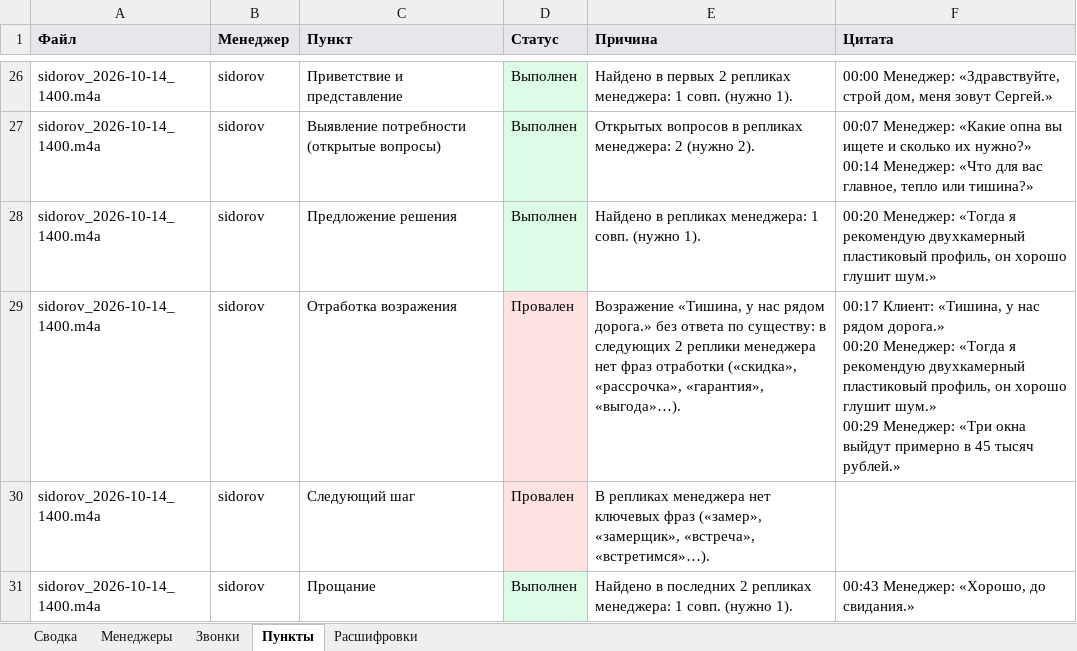
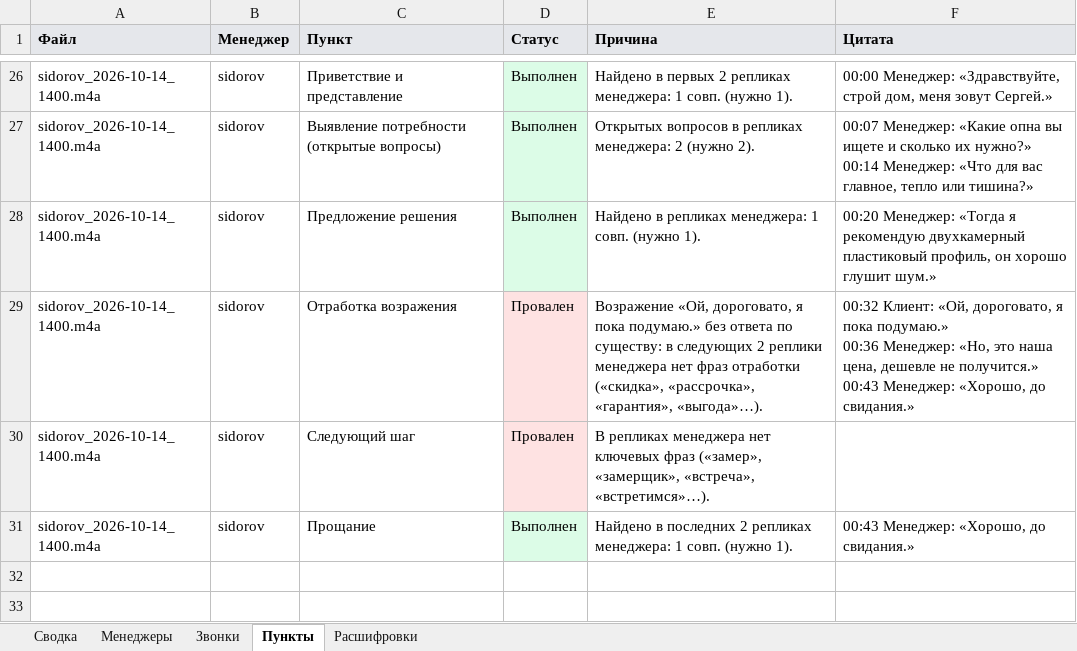
Before and after one commit to valer-vm/callscope, an Excel workbook: examples/report/report.xlsx, sheet Пункты, drawn as a sheet; only a part is shown, gaps mark what is left out; values as stored, in another font and other column widths than the file's, no borders; ↵ is a line break in a cell; the diff names each change by its address in the sheet, - before the commit and + after, or states it on an @@ line.

```diff
--- a/examples/report/report.xlsx (sheet Пункты)
+++ b/examples/report/report.xlsx (sheet Пункты)
-E29 (Причина): Возражение «Тишина, у нас рядом дорога.» без ответа…
+E29 (Причина): Возражение «Ой, дороговато, я пока подумаю.» без ответа…
-F29 (Цитата): 00:17 Клиент: «Тишина, у нас рядом дорога.» ↵ 00:20 Менеджер: «Тогда я рекомендую двухкамерный пластиковый профиль, он хорошо глушит шум.» ↵ 00:29 Менеджер: «Три окна выйдут примерно в 45 тысяч рублей.»
+F29 (Цитата): 00:32 Клиент: «Ой, дороговато, я пока подумаю.» ↵ 00:36 Менеджер: «Но, это наша цена, дешевле не получится.» ↵ 00:43 Менеджер: «Хорошо, до свидания.»
```
Also changed, not shown: sheet Сводка, 4 other files.
